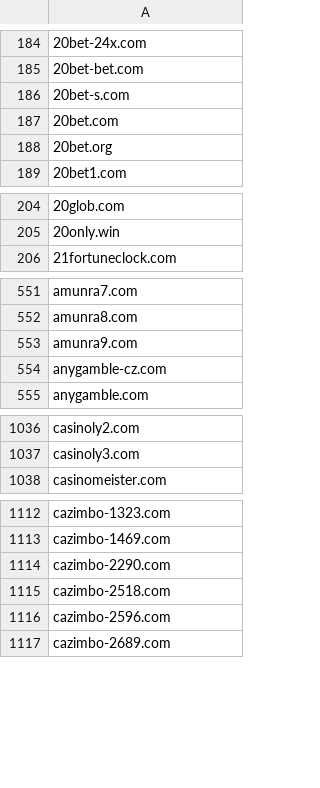
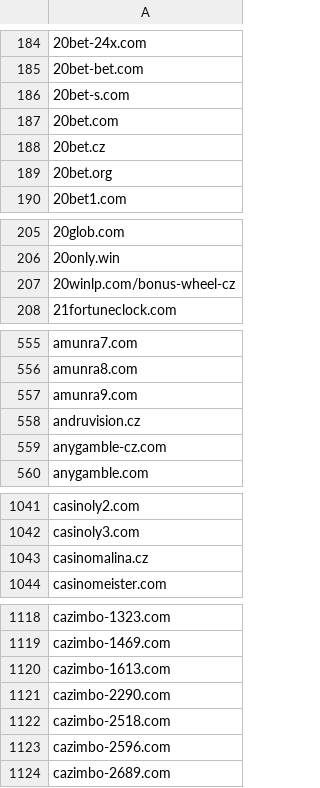
Before and after one commit to analogic/cz-gov-blocks, a CSV file: csv/mfcr.csv, drawn as a sheet; only a part is shown, gaps mark what is left out; the diff covers the shown part only; the diff names each change by its address in the sheet, - before the commit and + after, or states it on an @@ line.

```diff
--- a/csv/mfcr.csv
+++ b/csv/mfcr.csv
+row 188: 20bet.cz
+row 207: 20winlp.com/bonus-wheel-cz
+row 558: andruvision.cz
+row 1043: casinomalina.cz
+row 1120: cazimbo-1613.com
```
Also changed, not shown: 29 added rows elsewhere in this file, original/mfcr.csv, 2 other files.
